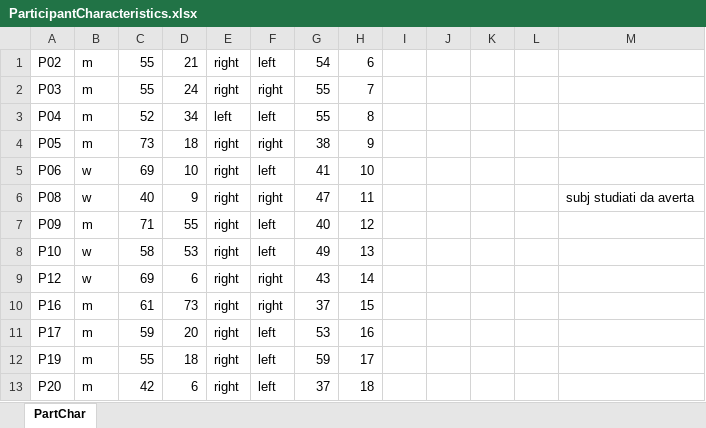
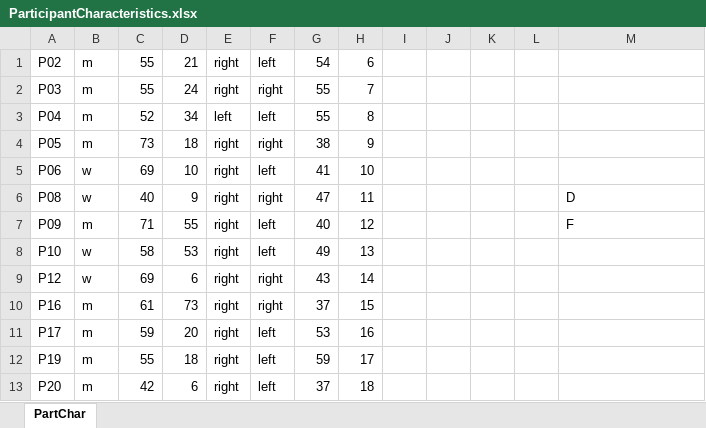
Before and after one commit to fpetracci/rob_upperlimb_strokes, an Excel workbook: Data Analysis/00_Immagini, idee/ParticipantCharacteristics.xlsx, sheet PartChar, drawn as a sheet; only a part is shown; values as stored, in another font and other column widths than the file's, no cell formats; the diff names each change by its address in the sheet, - before the commit and + after, or states it on an @@ line.

```diff
--- a/Data Analysis/00_Immagini, idee/ParticipantCharacteristics.xlsx (sheet PartChar)
+++ b/Data Analysis/00_Immagini, idee/ParticipantCharacteristics.xlsx (sheet PartChar)
-M6: subj studiati da averta
+M6: D
-M7: (empty)
+M7: F
```
Also changed, not shown: cell formats, 13 other files.
